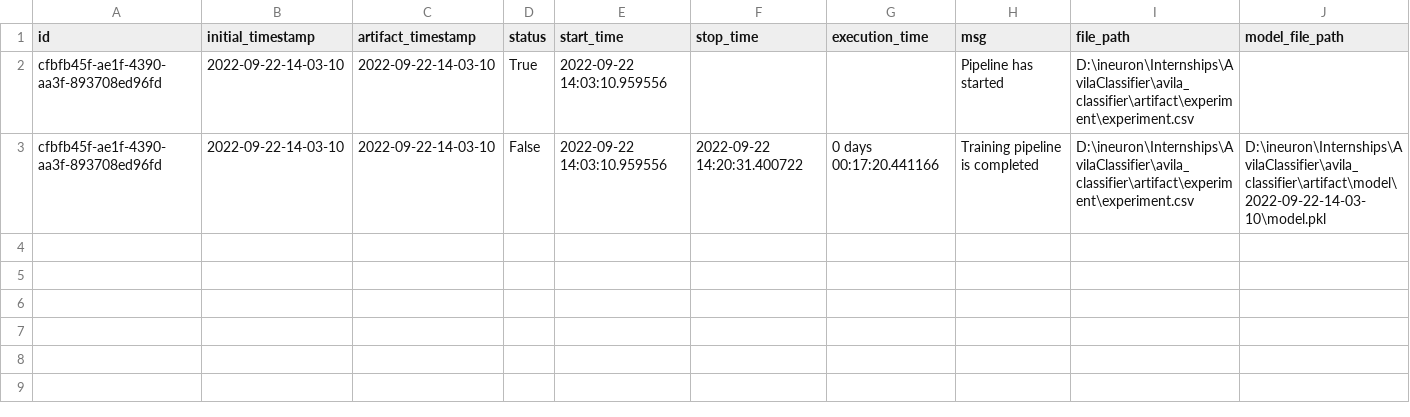
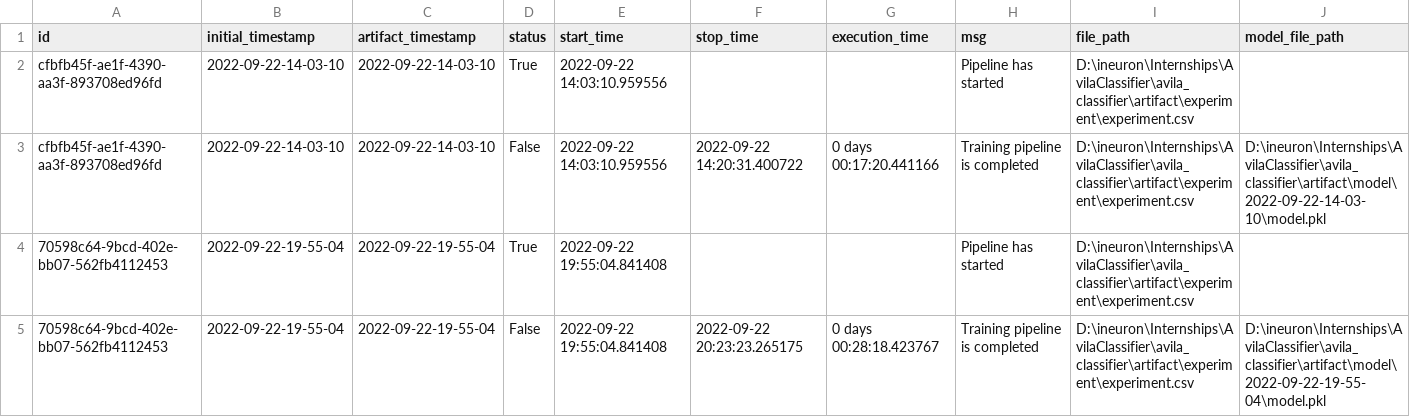
Before and after one commit to jayaram87/Avila_Classifier, a CSV file: avila_classifier/artifact/experiment/experiment.csv, drawn as a sheet; only a part is shown; rows hold the shown columns only; the diff names each change by its address in the sheet, - before the commit and + after, or states it on an @@ line.

```diff
--- a/avila_classifier/artifact/experiment/experiment.csv
+++ b/avila_classifier/artifact/experiment/experiment.csv
+row 4: 70598c64-9bcd-402e-bb07-562fb4112453 | 2022-09-22-19-55-04 | 2022-09-22-19-55-04 | True | 2022-09-22 19:55:04.841408 |  |  | Pipeline has started | D:\ineuron\Internships\AvilaClassifier\avila_classifier\artifact\experiment\experiment.csv
+row 5: 70598c64-9bcd-402e-bb07-562fb4112453 | 2022-09-22-19-55-04 | 2022-09-22-19-55-04 | False | 2022-09-22 19:55:04.841408 | 2022-09-22 20:23:23.265175 | 0 days 00:28:18.423767 | Training pipeline is completed | D:\ineuron\Internships\AvilaClassifier\avila_classifier\artifact\experiment\experiment.csv | D:\ineuron\Internships\AvilaClassifier\avila_classifier\artifact\model\2022-09-22-19-55-04\model.pkl
```
Also changed, not shown: 24 other files.
